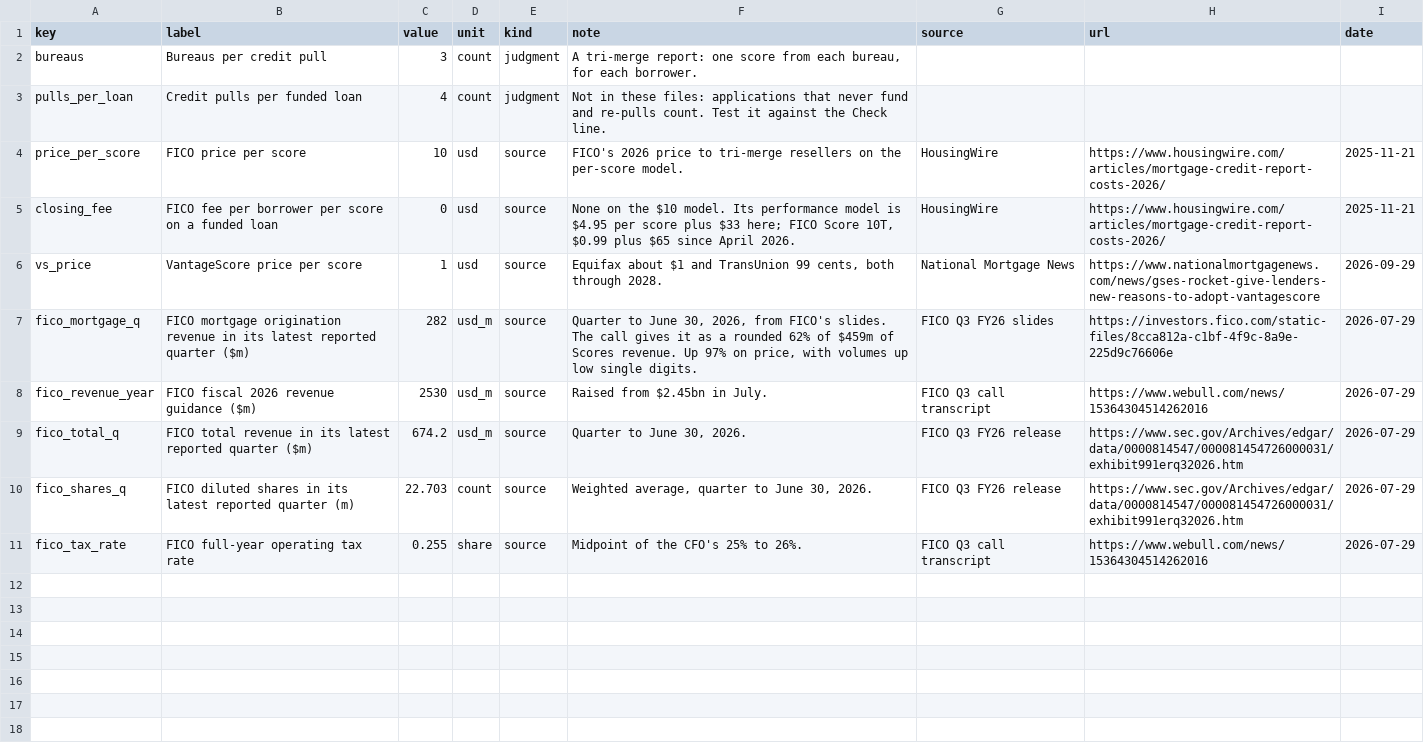
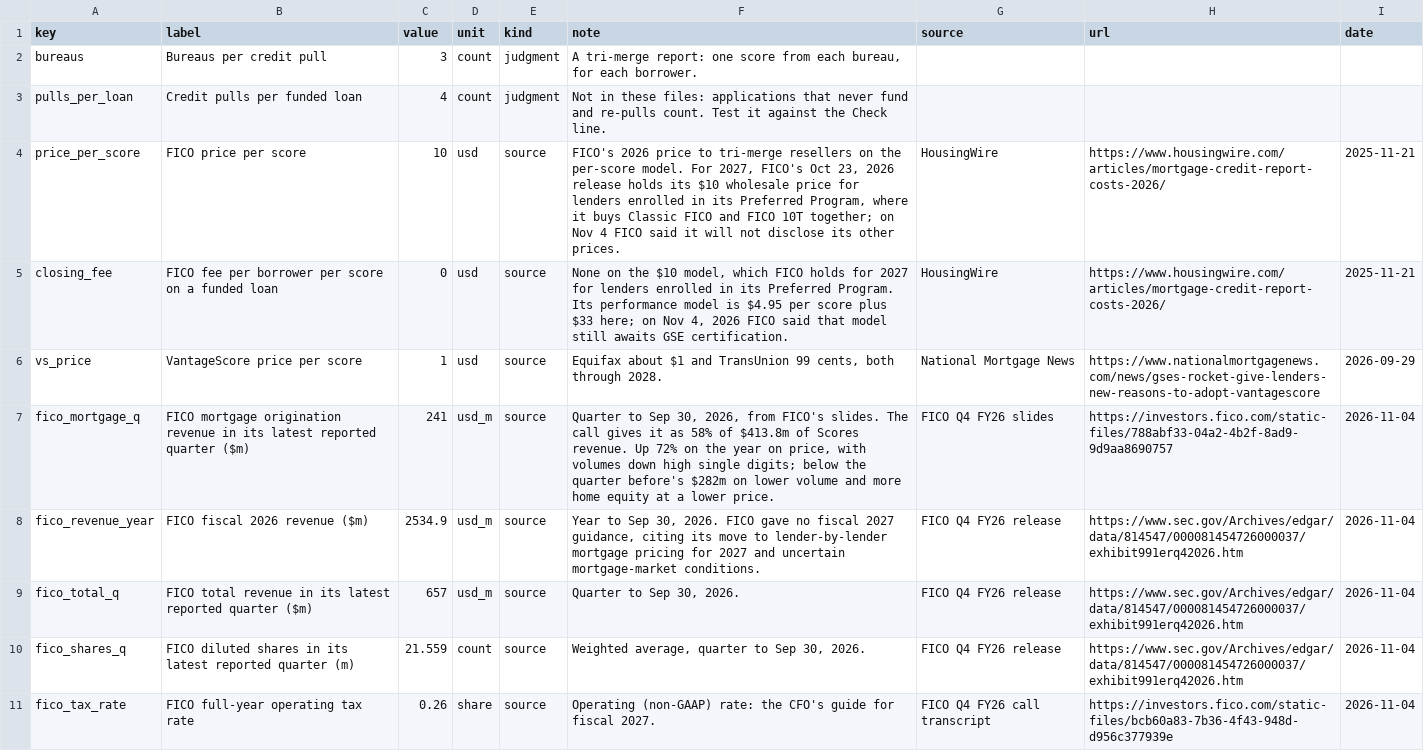
Before and after one commit to minajpara-cyber/vantagescore-adoption-tracker, a CSV file: reference/assumptions.csv, drawn as a sheet.

```diff
--- a/reference/assumptions.csv
+++ b/reference/assumptions.csv
@@ -3,9 +3,9 @@ bureaus,Bureaus per credit pull,3,count,judgment,"A tri-merge report: one score
 pulls_per_loan,Credit pulls per funded loan,4,count,judgment,"Not in these files: applications that never fund and re-pulls count. Test it against the Check line.",,,
-price_per_score,FICO price per score,10,usd,source,"FICO's 2026 price to tri-merge resellers on the per-score model.",HousingWire,https://www.housingwire.com/articles/mortgage-credit-report-costs-2026/,2025-11-21
-closing_fee,FICO fee per borrower per score on a funded loan,0,usd,source,"None on the $10 model. Its performance model is $4.95 per score plus $33 here; FICO Score 10T, $0.99 plus $65 since April 2026.",HousingWire,https://www.housingwire.com/articles/mortgage-credit-report-costs-2026/,2025-11-21
+price_per_score,FICO price per score,10,usd,source,"FICO's 2026 price to tri-merge resellers on the per-score model. For 2027, FICO's Oct 23, 2026 release holds its $10 wholesale price for lenders enrolled in its Preferred Program, where it buys Classic FICO and FICO 10T together; on Nov 4 FICO said it will not disclose its other prices.",HousingWire,https://www.housingwire.com/articles/mortgage-credit-report-costs-2026/,2025-11-21
+closing_fee,FICO fee per borrower per score on a funded loan,0,usd,source,"None on the $10 model, which FICO holds for 2027 for lenders enrolled in its Preferred Program. Its performance model is $4.95 per score plus $33 here; on Nov 4, 2026 FICO said that model still awaits GSE certification.",HousingWire,https://www.housingwire.com/articles/mortgage-credit-report-costs-2026/,2025-11-21
 vs_price,VantageScore price per score,1,usd,source,"Equifax about $1 and TransUnion 99 cents, both through 2028.",National Mortgage News,https://www.nationalmortgagenews.com/news/gses-rocket-give-lenders-new-reasons-to-adopt-vantagescore,2026-09-29
-fico_mortgage_q,FICO mortgage origination revenue in its latest reported quarter ($m),282,usd_m,source,"Quarter to June 30, 2026, from FICO's slides. The call gives it as a rounded 62% of $459m of Scores revenue. Up 97% on price, with volumes up low single digits.",FICO Q3 FY26 slides,https://investors.fico.com/static-files/8cca812a-c1bf-4f9c-8a9e-225d9c76606e,2026-07-29
-fico_revenue_year,FICO fiscal 2026 revenue guidance ($m),2530,usd_m,source,"Raised from $2.45bn in July.",FICO Q3 call transcript,https://www.webull.com/news/15364304514262016,2026-07-29
-fico_total_q,FICO total revenue in its latest reported quarter ($m),674.2,usd_m,source,"Quarter to June 30, 2026.",FICO Q3 FY26 release,https://www.sec.gov/Archives/edgar/data/0000814547/000081454726000031/exhibit991erq32026.htm,2026-07-29
-fico_shares_q,FICO diluted shares in its latest reported quarter (m),22.703,count,source,"Weighted average, quarter to June 30, 2026.",FICO Q3 FY26 release,https://www.sec.gov/Archives/edgar/data/0000814547/000081454726000031/exhibit991erq32026.htm,2026-07-29
-fico_tax_rate,FICO full-year operating tax rate,0.255,share,source,"Midpoint of the CFO's 25% to 26%.",FICO Q3 call transcript,https://www.webull.com/news/15364304514262016,2026-07-29
+fico_mortgage_q,FICO mortgage origination revenue in its latest reported quarter ($m),241,usd_m,source,"Quarter to Sep 30, 2026, from FICO's slides. The call gives it as 58% of $413.8m of Scores revenue. Up 72% on the year on price, with volumes down high single digits; below the quarter before's $282m on lower volume and more home equity at a lower price.",FICO Q4 FY26 slides,https://investors.fico.com/static-files/788abf33-04a2-4b2f-8ad9-9d9aa8690757,2026-11-04
+fico_revenue_year,FICO fiscal 2026 revenue ($m),2534.9,usd_m,source,"Year to Sep 30, 2026. FICO gave no fiscal 2027 guidance, citing its move to lender-by-lender mortgage pricing for 2027 and uncertain mortgage-market conditions.",FICO Q4 FY26 release,https://www.sec.gov/Archives/edgar/data/814547/000081454726000037/exhibit991erq42026.htm,2026-11-04
+fico_total_q,FICO total revenue in its latest reported quarter ($m),657,usd_m,source,"Quarter to Sep 30, 2026.",FICO Q4 FY26 release,https://www.sec.gov/Archives/edgar/data/814547/000081454726000037/exhibit991erq42026.htm,2026-11-04
+fico_shares_q,FICO diluted shares in its latest reported quarter (m),21.559,count,source,"Weighted average, quarter to Sep 30, 2026.",FICO Q4 FY26 release,https://www.sec.gov/Archives/edgar/data/814547/000081454726000037/exhibit991erq42026.htm,2026-11-04
+fico_tax_rate,FICO full-year operating tax rate,0.26,share,source,Operating (non-GAAP) rate: the CFO's guide for fiscal 2027.,FICO Q4 FY26 call transcript,https://investors.fico.com/static-files/bcb60a83-7b36-4f43-948d-d956c377939e,2026-11-04
```
Also changed, not shown: reference/statements.csv, 2 other files.
